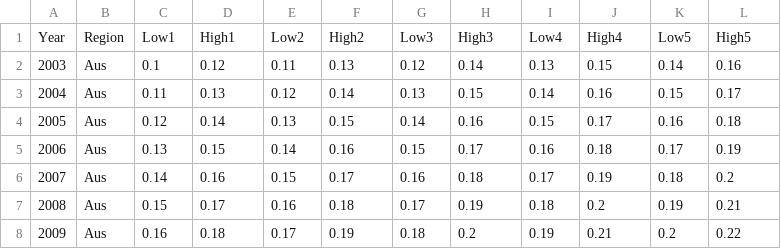
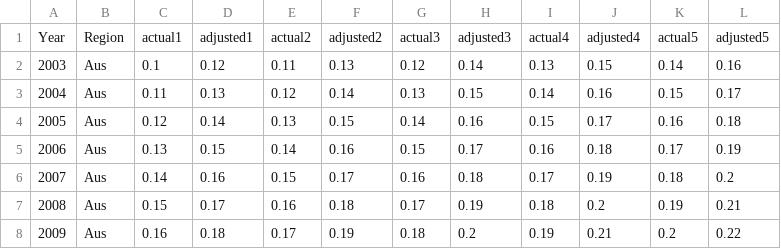
Before and after one commit to Redback-Operations/redback-senior-mobile, a CSV file: data/Yashpinder/Out_of_pocket_costs_by_states&territories_2003_2023.csv, drawn as a sheet; only a part is shown; removed rows and columns are numbered as before the commit, all else as after; the diff names each change by its address in the sheet, - before the commit and + after, or states it on an @@ line.

Commit message:
Update Out_of_pocket_costs_by_states&territories_2003_2023.csv

```diff
--- a/data/Yashpinder/Out_of_pocket_costs_by_states&territories_2003_2023.csv
+++ b/data/Yashpinder/Out_of_pocket_costs_by_states&territories_2003_2023.csv
-row 1: Year | Region | Low1 | High1 | Low2 | High2 | Low3 | High3 | Low4 | High4 | Low5 | High5
+row 1: Year | Region | actual1 | adjusted1 | actual2 | adjusted2 | actual3 | adjusted3 | actual4 | adjusted4 | actual5 | adjusted5
```
